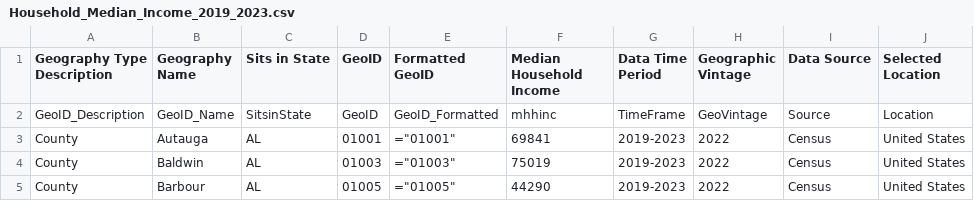
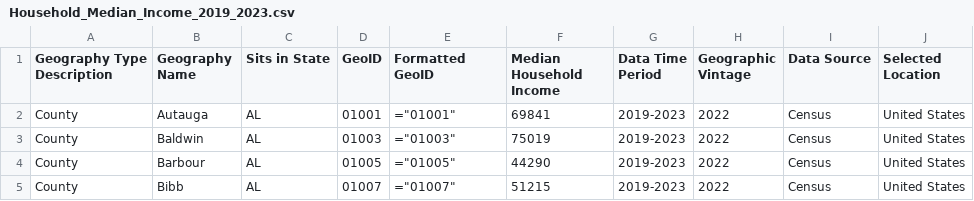
Before and after one commit to Mun-Min/PrimaryCare_ER_Analysis, a CSV file: Data_Files_Uncleaned/Household_Median_Income_2019_2023.csv, drawn as a sheet; only a part is shown; the shorter side is filled out with more unchanged rows; the diff names each change by its address in the sheet, - before the commit and + after, or states it on an @@ line.

Commit message:
added data analysis notebook 4 and cleaned/merged datasets for more insights

```diff
--- a/Data_Files_Uncleaned/Household_Median_Income_2019_2023.csv
+++ b/Data_Files_Uncleaned/Household_Median_Income_2019_2023.csv
-row 2: GeoID_Description | GeoID_Name | SitsinState | GeoID | GeoID_Formatted | mhhinc | TimeFrame | GeoVintage | Source | Location
```
Also changed, not shown: 7 other files.
